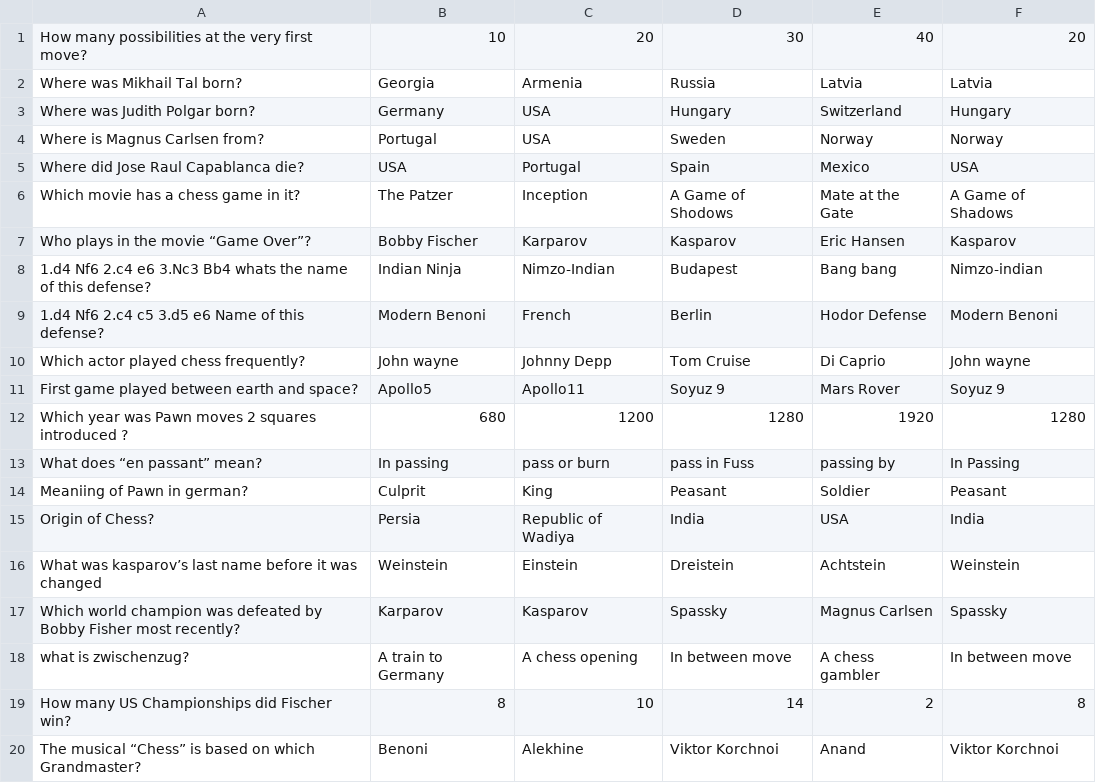
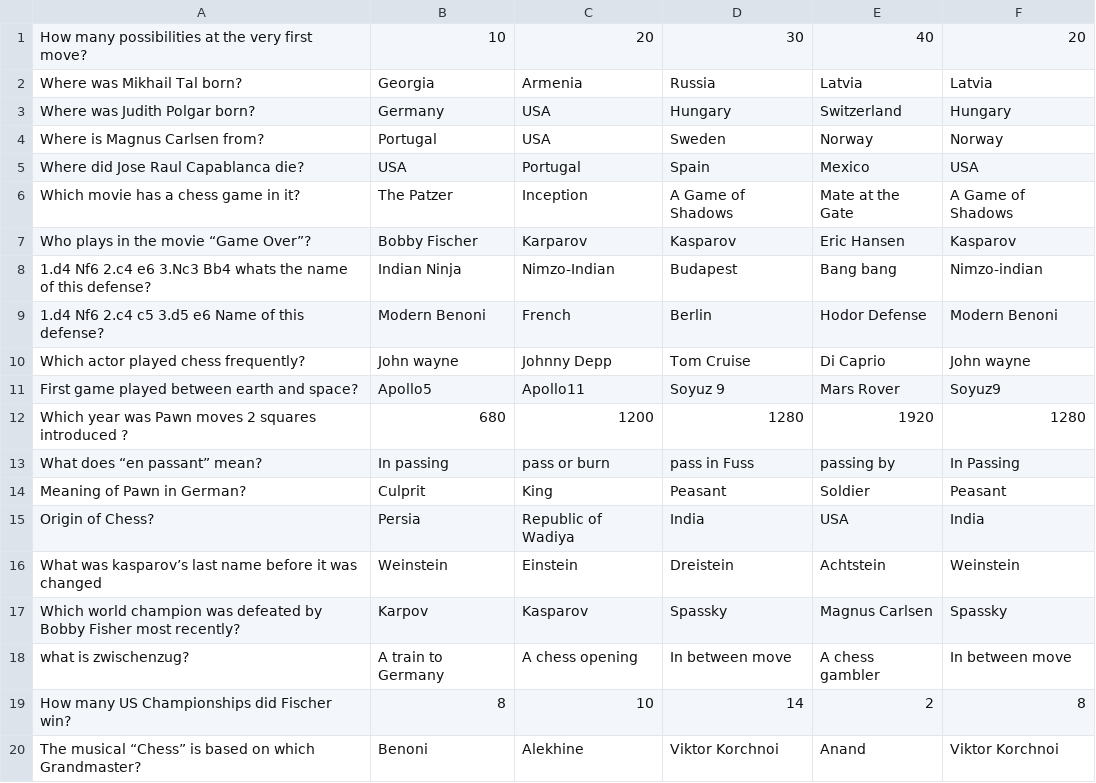
Before and after one commit to sabirmostofa/twitch-quizbot, a CSV file: quiz.csv, drawn as a sheet; only a part is shown; the diff covers the shown part only.

```diff
--- a/quiz.csv
+++ b/quiz.csv
@@ -5,3 +5,3 @@ Where is Magnus Carlsen from?,Portugal,USA,Sweden,Norway,Norway
 Where did Jose Raul Capablanca die?,USA,Portugal,Spain,Mexico,USA
-Which movie has a chess game in it?,The Patzer,Inception,A Game of Shodows,Mate at the Gate,A Game of Shadows
+Which movie has a chess game in it?,The Patzer,Inception,A Game of Shadows,Mate at the Gate,A Game of Shadows
 Who plays in the movie “Game Over”?,Bobby Fischer,Karparov,Kasparov,Eric Hansen,Kasparov
@@ -10,9 +10,9 @@ Who plays in the movie “Game Over”?,Bobby Fischer,Karparov,Kasparov,Eric Han
 Which actor played chess frequently?,John wayne,Johnny Depp,Tom Cruise,Di Caprio,John wayne
-First game played between earth and space?,Apollo5,Apollo11,Soyuz 9,Mars Rover,Soyuz 9
+First game played between earth and space?,Apollo5,Apollo11,Soyuz 9,Mars Rover,Soyuz9
 Which year was Pawn moves 2 squares introduced ?,680,1200,1280,1920,1280
 What does “en passant” mean?,In passing,pass or burn,pass in Fuss,passing by,In Passing
-Meaniing of Pawn in german?,Culprit,King,Peasant,Soldier,Peasant
+Meaning of Pawn in German?,Culprit,King,Peasant,Soldier,Peasant
 Origin of Chess?,Persia,Republic of Wadiya,India,USA,India
 What was kasparov’s last name before it was changed,Weinstein,Einstein,Dreistein,Achtstein,Weinstein
-Which world champion was defeated by Bobby Fisher most recently?,Karparov,Kasparov,Spassky,Magnus Carlsen,Spassky
+Which world champion was defeated by Bobby Fisher most recently?,Karpov,Kasparov,Spassky,Magnus Carlsen,Spassky
 what is zwischenzug?,A train to Germany,A chess opening,In between move,A chess gambler,In between move
```
Also changed, not shown: 20 added rows and 1 edited cell elsewhere in this file, 4 other files.
